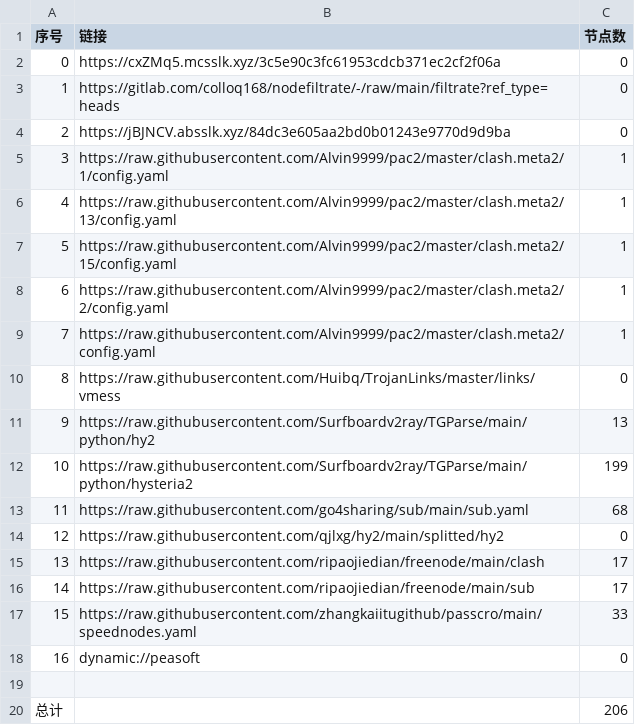
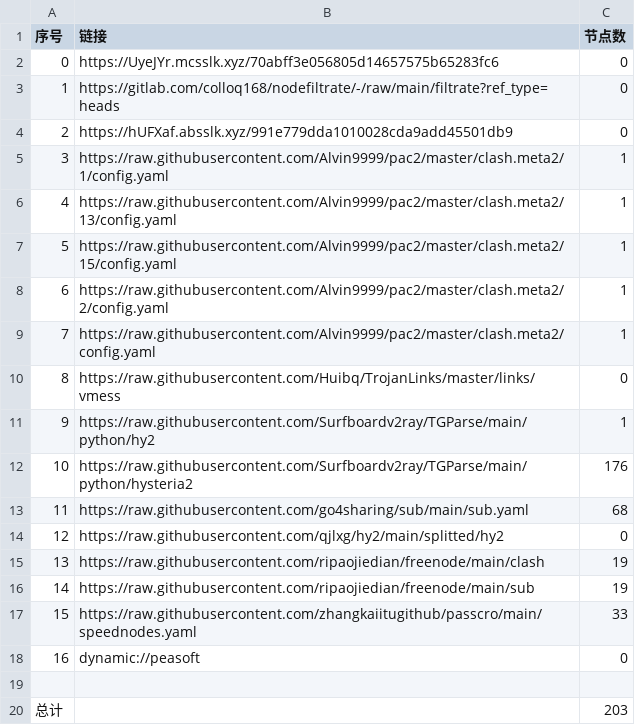
Before and after one commit to weg2025/AutoSearchPublicNodes, a CSV file: list_result.csv, drawn as a sheet.

```diff
--- a/list_result.csv
+++ b/list_result.csv
@@ -1,5 +1,5 @@
 序号,链接,节点数
-0,https://cxZMq5.mcsslk.xyz/3c5e90c3fc61953cdcb371ec2cf2f06a,0
+0,https://UyeJYr.mcsslk.xyz/70abff3e056805d14657575b65283fc6,0
 1,https://gitlab.com/colloq168/nodefiltrate/-/raw/main/filtrate?ref_type=heads,0
-2,https://jBJNCV.absslk.xyz/84dc3e605aa2bd0b01243e9770d9d9ba,0
+2,https://hUFXaf.absslk.xyz/991e779dda1010028cda9add45501db9,0
 3,https://raw.githubusercontent.com/Alvin9999/pac2/master/clash.meta2/1/config.yaml,1
@@ -10,8 +10,8 @@
 8,https://raw.githubusercontent.com/Huibq/TrojanLinks/master/links/vmess,0
-9,https://raw.githubusercontent.com/Surfboardv2ray/TGParse/main/python/hy2,13
-10,https://raw.githubusercontent.com/Surfboardv2ray/TGParse/main/python/hysteria2,199
+9,https://raw.githubusercontent.com/Surfboardv2ray/TGParse/main/python/hy2,1
+10,https://raw.githubusercontent.com/Surfboardv2ray/TGParse/main/python/hysteria2,176
 11,https://raw.githubusercontent.com/go4sharing/sub/main/sub.yaml,68
 12,https://raw.githubusercontent.com/qjlxg/hy2/main/splitted/hy2,0
-13,https://raw.githubusercontent.com/ripaojiedian/freenode/main/clash,17
-14,https://raw.githubusercontent.com/ripaojiedian/freenode/main/sub,17
+13,https://raw.githubusercontent.com/ripaojiedian/freenode/main/clash,19
+14,https://raw.githubusercontent.com/ripaojiedian/freenode/main/sub,19
 15,https://raw.githubusercontent.com/zhangkaiitugithub/passcro/main/speednodes.yaml,33
@@ -19,2 +19,2 @@
 
-总计,,206
+总计,,203
```
Also changed, not shown: 32 other files.
